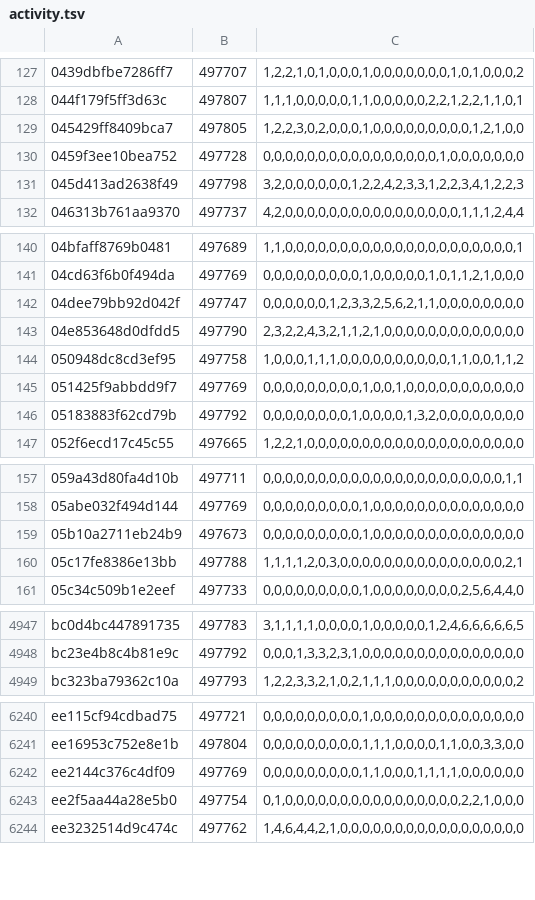
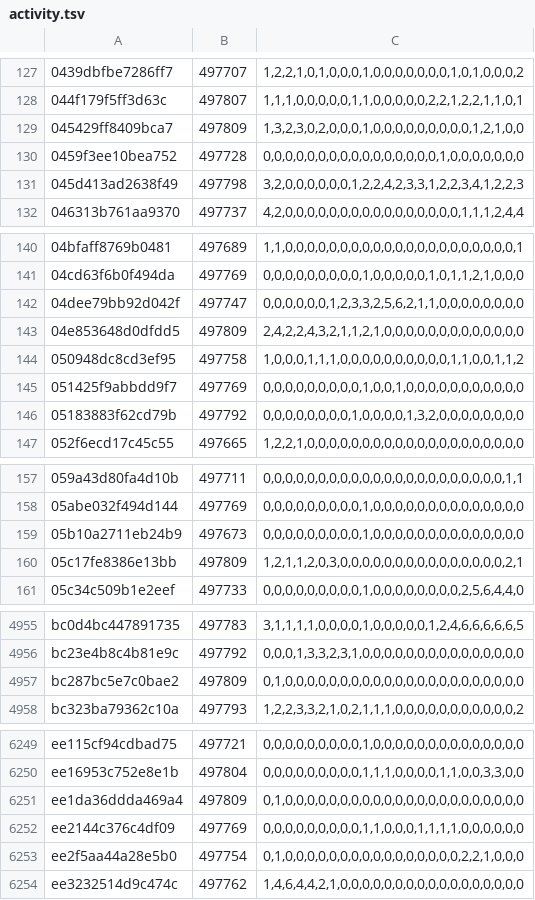
Before and after one commit to natanforestree/finals-radar, a TSV file: state/activity.tsv, drawn as a sheet; only a part is shown, gaps mark what is left out; the diff covers the shown part only.

```diff
--- a/state/activity.tsv
+++ b/state/activity.tsv
@@ -128,3 +128,3 @@
 044f179f5ff3d63c	497807	1,1,1,0,0,0,0,0,1,1,0,0,0,0,0,2,2,1,2,2,1,1,0,1
-045429ff8409bca7	497805	1,2,2,3,0,2,0,0,0,1,0,0,0,0,0,0,0,0,0,1,2,1,0,0
+045429ff8409bca7	497809	1,3,2,3,0,2,0,0,0,1,0,0,0,0,0,0,0,0,0,1,2,1,0,0
 0459f3ee10bea752	497728	0,0,0,0,0,0,0,0,0,0,0,0,0,0,0,0,1,0,0,0,0,0,0,0
@@ -142,3 +142,3 @@
 04dee79bb92d042f	497747	0,0,0,0,0,0,1,2,3,3,2,5,6,2,1,1,0,0,0,0,0,0,0,0
-04e853648d0dfdd5	497790	2,3,2,2,4,3,2,1,1,2,1,0,0,0,0,0,0,0,0,0,0,0,0,0
+04e853648d0dfdd5	497809	2,4,2,2,4,3,2,1,1,2,1,0,0,0,0,0,0,0,0,0,0,0,0,0
 050948dc8cd3ef95	497758	1,0,0,0,1,1,1,0,0,0,0,0,0,0,0,0,0,1,1,0,0,1,1,2
@@ -159,3 +159,3 @@
 05b10a2711eb24b9	497673	0,0,0,0,0,0,0,0,0,1,0,0,0,0,0,0,0,0,0,0,0,0,0,0
-05c17fe8386e13bb	497788	1,1,1,1,2,0,3,0,0,0,0,0,0,0,0,0,0,0,0,0,0,0,2,1
+05c17fe8386e13bb	497809	1,2,1,1,2,0,3,0,0,0,0,0,0,0,0,0,0,0,0,0,0,0,2,1
 05c34c509b1e2eef	497733	0,0,0,0,0,0,0,0,0,1,0,0,0,0,0,0,0,0,2,5,6,4,4,0
@@ -4948,2 +4956,3 @@ bc0d4bc447891735	497783	3,1,1,1,1,0,0,0,0,1,0,0,0,0,0,1,2,4,6,6,6,6,6,5
 bc23e4b8c4b81e9c	497792	0,0,0,1,3,3,2,3,1,0,0,0,0,0,0,0,0,0,0,0,0,0,0,0
+bc287bc5e7c0bae2	497809	0,1,0,0,0,0,0,0,0,0,0,0,0,0,0,0,0,0,0,0,0,0,0,0
 bc323ba79362c10a	497793	1,2,2,3,3,2,1,0,2,1,1,1,0,0,0,0,0,0,0,0,0,0,0,2
@@ -6241,2 +6250,3 @@ ee115cf94cdbad75	497721	0,0,0,0,0,0,0,0,0,1,0,0,0,0,0,0,0,0,0,0,0,0,0,0
 ee16953c752e8e1b	497804	0,0,0,0,0,0,0,0,0,1,1,1,0,0,0,0,1,1,0,0,3,3,0,0
+ee1da36ddda469a4	497809	0,1,0,0,0,0,0,0,0,0,0,0,0,0,0,0,0,0,0,0,0,0,0,0
 ee2144c376c4df09	497769	0,0,0,0,0,0,0,0,0,1,1,0,0,0,1,1,1,1,0,0,0,0,0,0
```
Also changed, not shown: 8 added rows and 108 edited cells elsewhere in this file, state/scores.tsv, 4 other files.
